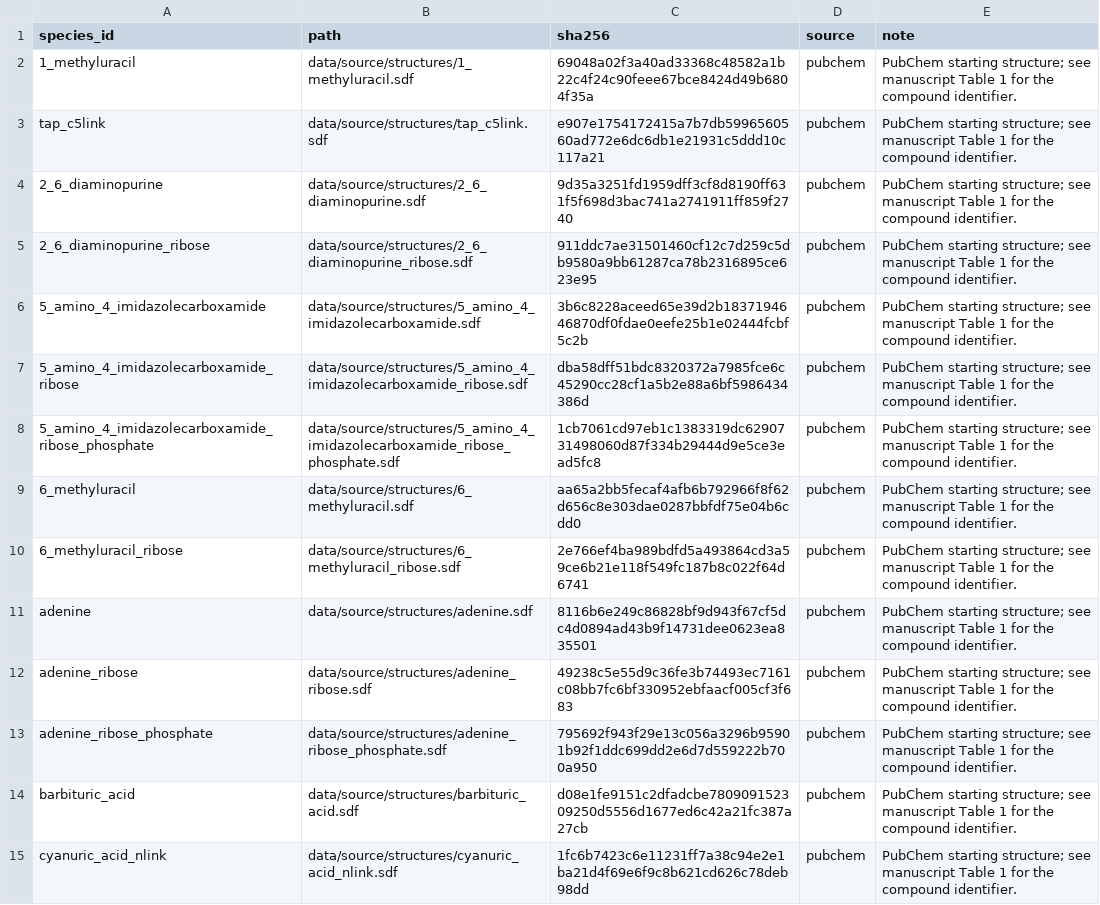
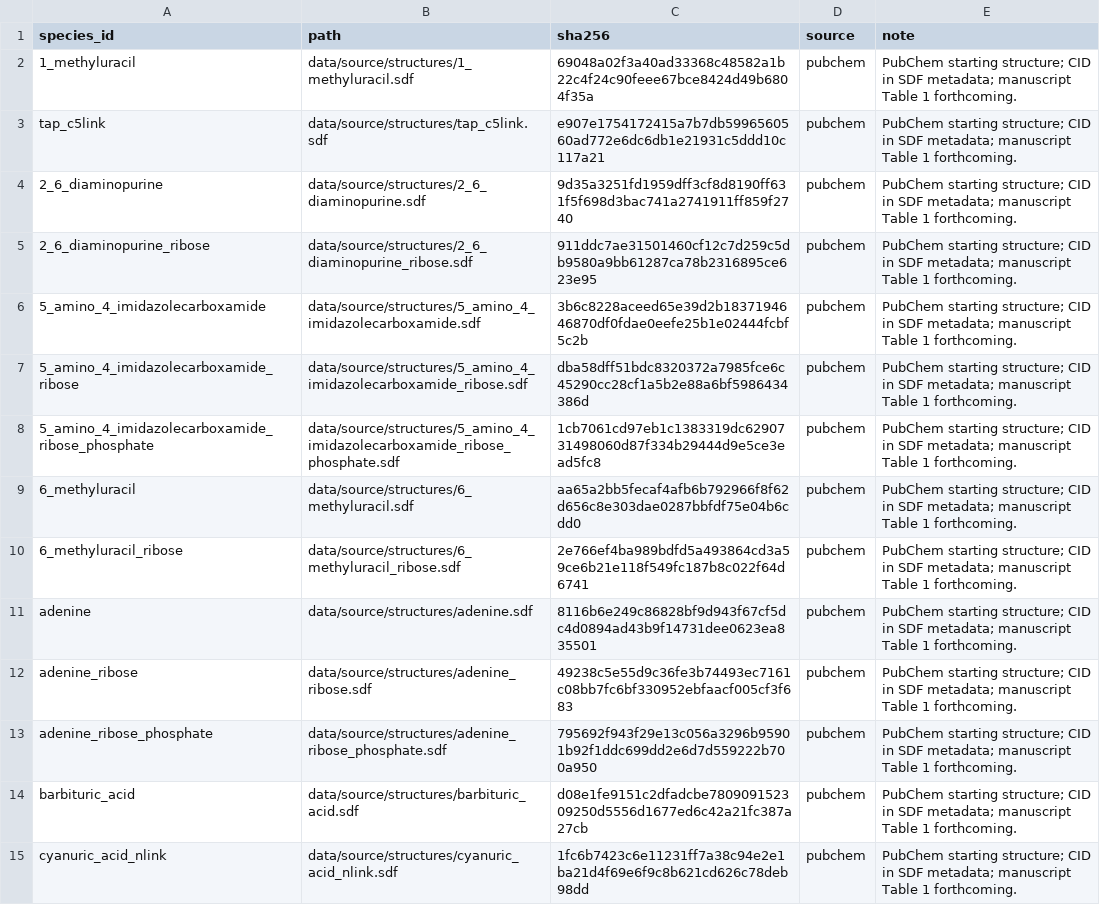
Before and after one commit to ishgits/acgut-thermodynamics, a CSV file: data/source/manifest.csv, drawn as a sheet; only a part is shown; the diff covers the shown part only; the diff names each change by its address in the sheet, - before the commit and + after, or states it on an @@ line.

```diff
--- a/data/source/manifest.csv
+++ b/data/source/manifest.csv
-E2:E15 (note): …starting structure; see manuscript Table 1 for the compound identifier.
+E2:E15 (note): …starting structure; CID in SDF metadata; manuscript Table 1 forthcoming.
```
Also changed, not shown: 32 edited cells elsewhere in this file, 8 other files.
